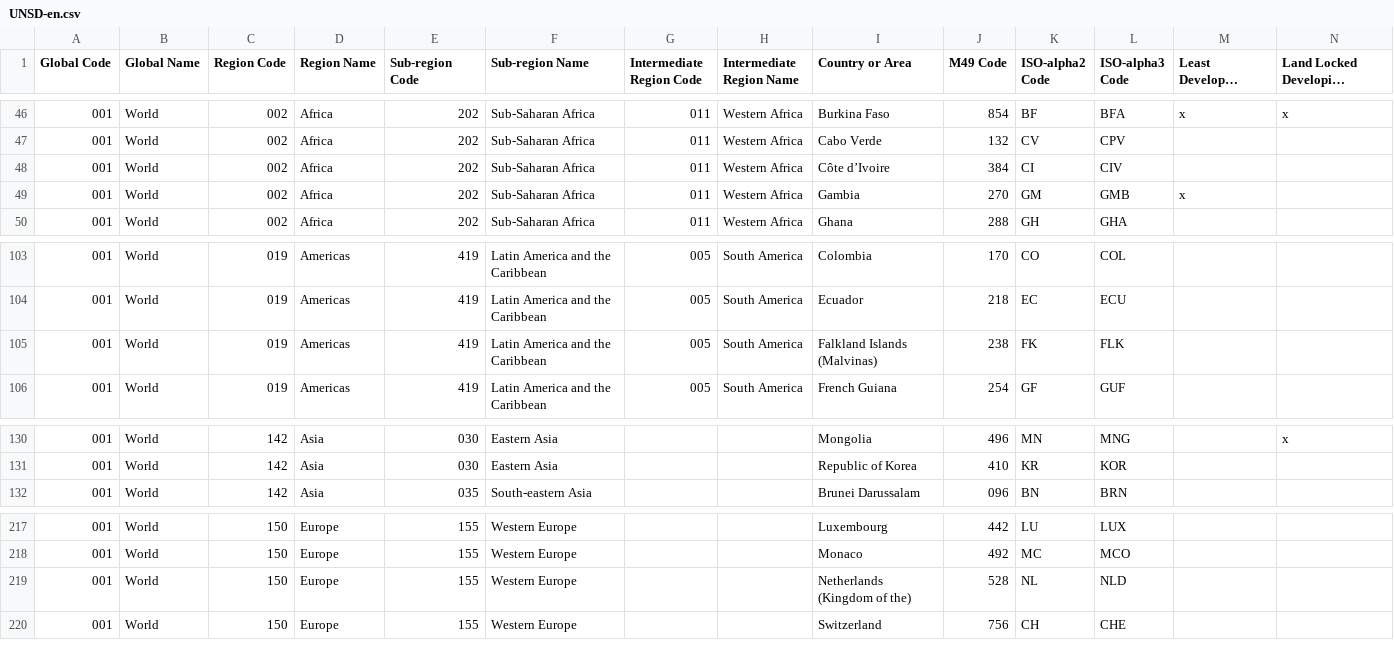
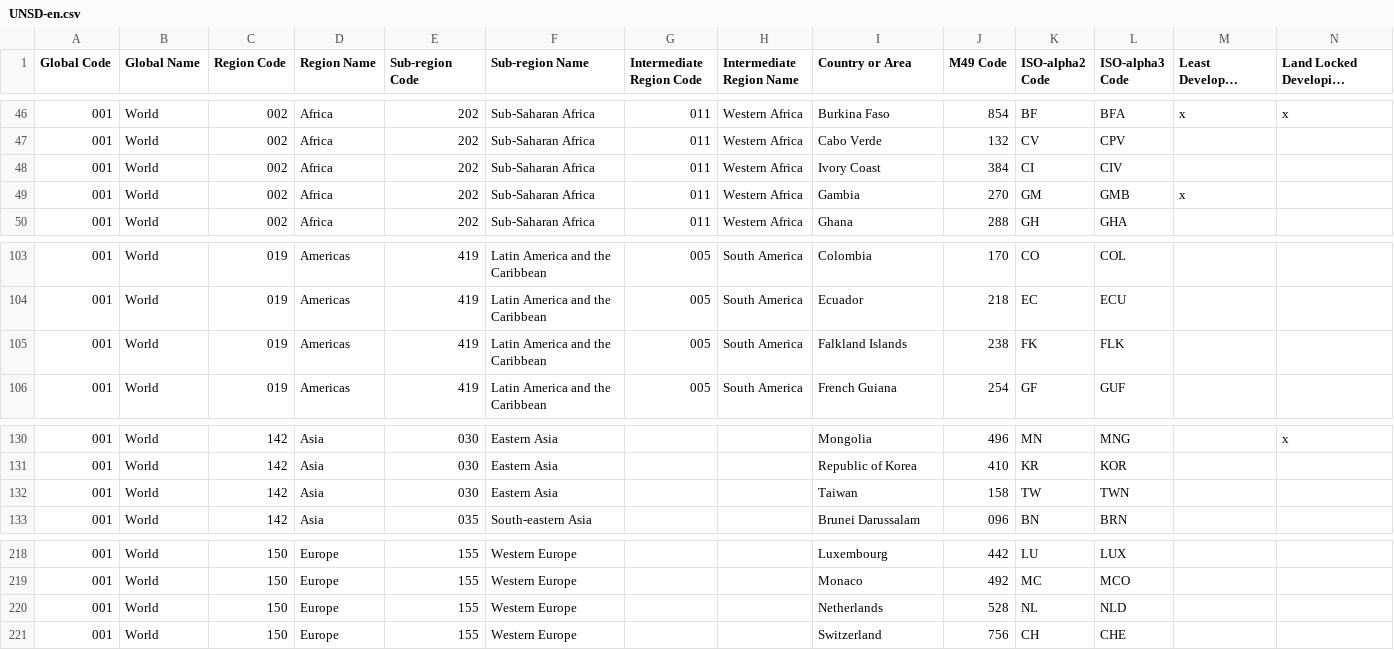
Before and after one commit to datasets/country-codes, a CSV file: tmp/UNSD-en.csv, drawn as a sheet; only a part is shown, gaps mark what is left out; long unchanged cells end in …; addresses are those after the commit; rows hold the shown columns only; the diff names each change by its address in the sheet, - before the commit and + after, or states it on an @@ line.

```diff
--- a/tmp/UNSD-en.csv
+++ b/tmp/UNSD-en.csv
-I48 (Country or Area): Côte d’Ivoire
+I48 (Country or Area): Ivory Coast
-I105 (Country or Area): Falkland Islands (Malvinas)
+I105 (Country or Area): Falkland Islands
+row 132: 001 | World | 142 | Asia | 030 | Eastern Asia |  |  | Taiwan | 158 | TW | TWN
-I220 (Country or Area): Netherlands (Kingdom of the)
+I220 (Country or Area): Netherlands
```
Also changed, not shown: tmp/UNSD-ar.csv, tmp/UNSD-cn.csv, 3 other files.
